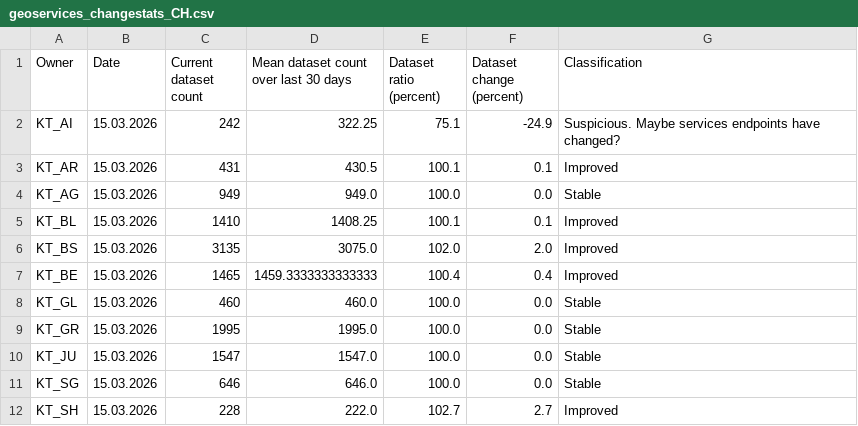
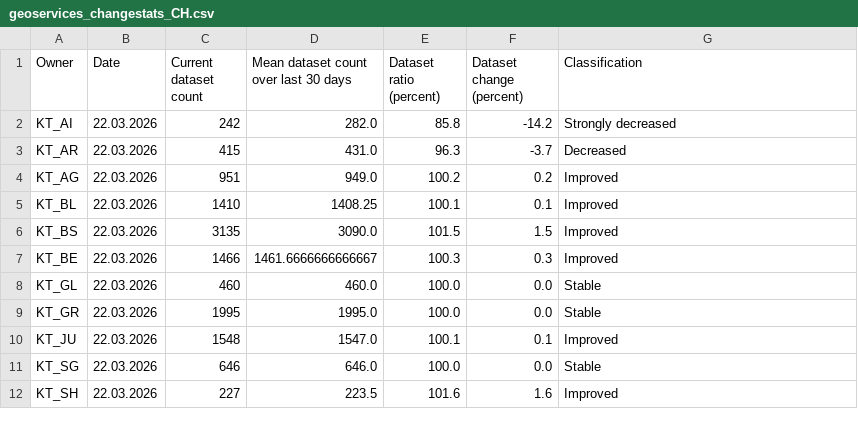
Before and after one commit to davidoesch/geoservice_harvester_poc, a CSV file: data/geoservices_changestats_CH.csv, drawn as a sheet; only a part is shown; the diff covers the shown part only.

Commit message:
Calculate change statistics

```diff
--- a/data/geoservices_changestats_CH.csv
+++ b/data/geoservices_changestats_CH.csv
@@ -1,12 +1,12 @@
 Owner,Date,Current dataset count,Mean dataset count over last 30 days,Dataset ratio (percent),Dataset change (percent),Classification
-KT_AI,15.03.2026,242,322.25,75.1,-24.9,Suspicious. Maybe services endpoints have changed?
-KT_AR,15.03.2026,431,430.5,100.1,0.1,Improved
-KT_AG,15.03.2026,949,949.0,100.0,0.0,Stable
-KT_BL,15.03.2026,1410,1408.25,100.1,0.1,Improved
-KT_BS,15.03.2026,3135,3075.0,102.0,2.0,Improved
-KT_BE,15.03.2026,1465,1459.3333333333333,100.4,0.4,Improved
-KT_GL,15.03.2026,460,460.0,100.0,0.0,Stable
-KT_GR,15.03.2026,1995,1995.0,100.0,0.0,Stable
-KT_JU,15.03.2026,1547,1547.0,100.0,0.0,Stable
-KT_SG,15.03.2026,646,646.0,100.0,0.0,Stable
-KT_SH,15.03.2026,228,222.0,102.7,2.7,Improved
+KT_AI,22.03.2026,242,282.0,85.8,-14.2,Strongly decreased
+KT_AR,22.03.2026,415,431.0,96.3,-3.7,Decreased
+KT_AG,22.03.2026,951,949.0,100.2,0.2,Improved
+KT_BL,22.03.2026,1410,1408.25,100.1,0.1,Improved
+KT_BS,22.03.2026,3135,3090.0,101.5,1.5,Improved
+KT_BE,22.03.2026,1466,1461.6666666666667,100.3,0.3,Improved
+KT_GL,22.03.2026,460,460.0,100.0,0.0,Stable
+KT_GR,22.03.2026,1995,1995.0,100.0,0.0,Stable
+KT_JU,22.03.2026,1548,1547.0,100.1,0.1,Improved
+KT_SG,22.03.2026,646,646.0,100.0,0.0,Stable
+KT_SH,22.03.2026,227,223.5,101.6,1.6,Improved
```
Also changed, not shown: 39 edited cells elsewhere in this file.
